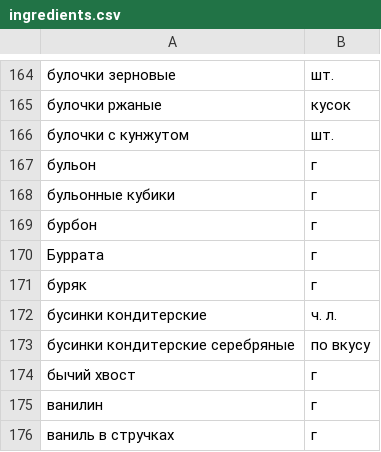
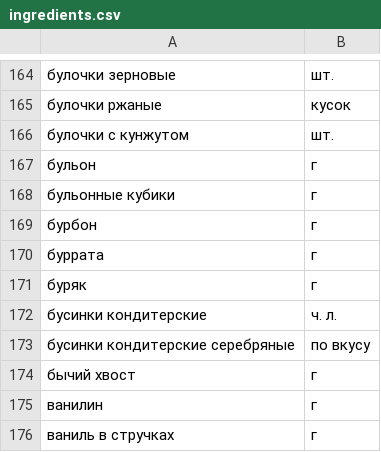
Before and after one commit to SergeyZheludkov/foodgram-project-react, a CSV file: data/ingredients.csv, drawn as a sheet; only a part is shown, gaps mark what is left out.

```diff
--- a/data/ingredients.csv
+++ b/data/ingredients.csv
@@ -169,3 +169,3 @@
 бурбон,г
-Буррата,г
+буррата,г
 буряк,г
```
Also changed, not shown: 10 other files.
